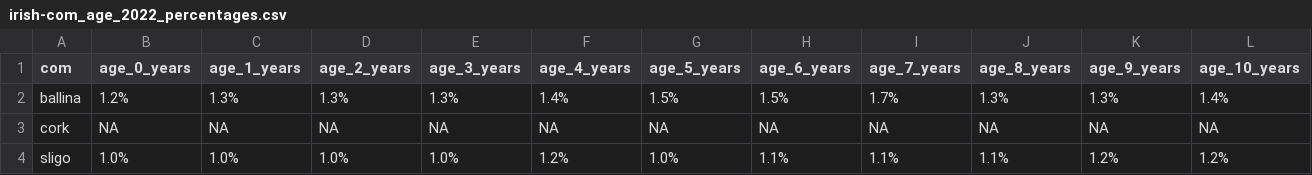
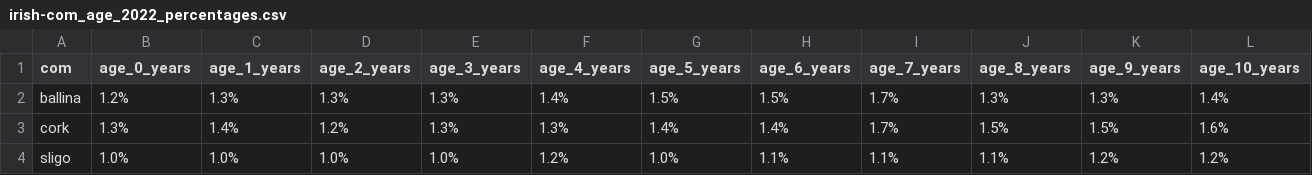
Before and after one commit to Church-Army/03_calculating-com-area-statistics_04_republic-of-ireland, a CSV file: com-census-data/all-com-summaries/irish-com_age_2022_percentages.csv, drawn as a sheet; only a part is shown; removed rows and columns are numbered as before the commit, all else as after; rows hold the shown columns only; the diff names each change by its address in the sheet, - before the commit and + after, or states it on an @@ line.

```diff
--- a/com-census-data/all-com-summaries/irish-com_age_2022_percentages.csv
+++ b/com-census-data/all-com-summaries/irish-com_age_2022_percentages.csv
-row 3: cork | NA | NA | NA | NA | NA | NA | NA | NA | NA | NA | NA
+row 3: cork | 1.3% | 1.4% | 1.2% | 1.3% | 1.3% | 1.4% | 1.4% | 1.7% | 1.5% | 1.5% | 1.6%
```
Also changed, not shown: com-census-data/all-com-summaries/irish-com_age_2022.csv, com-census-data/all-com-summaries/irish-com_ethnicity_2022.csv, 10 other files.
